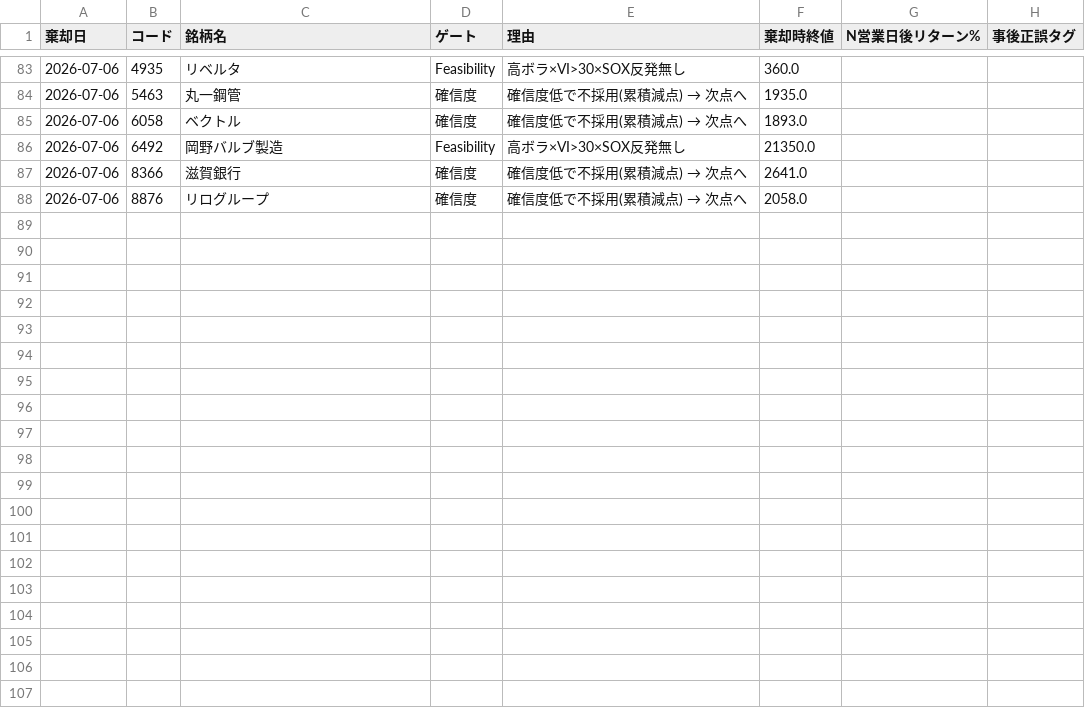
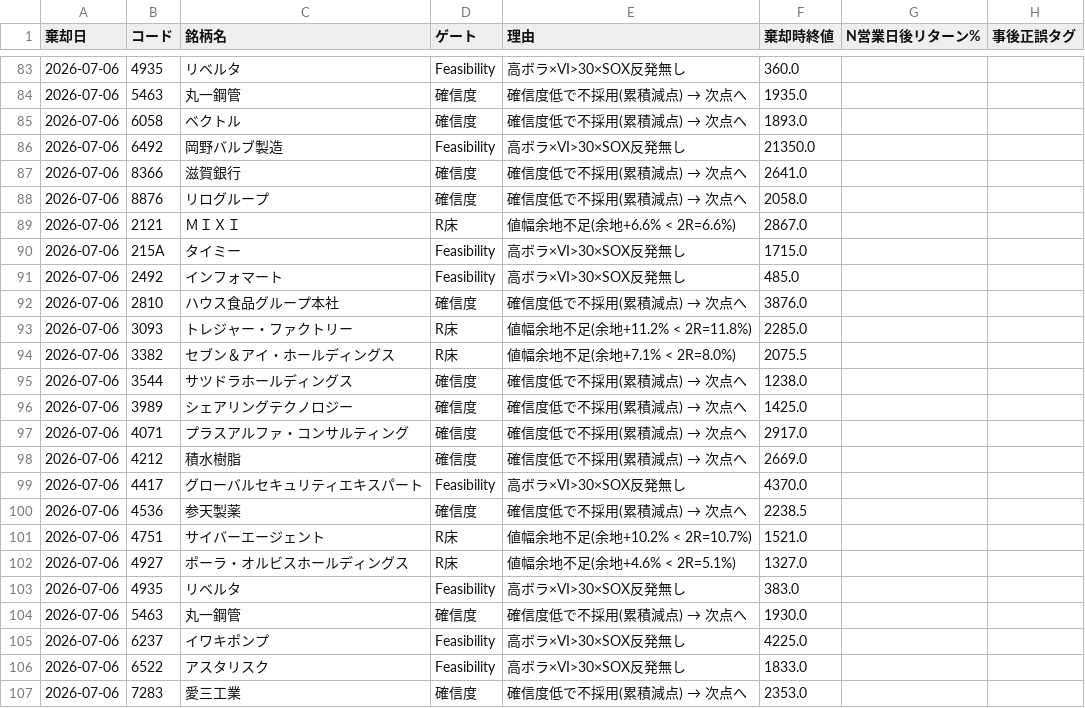
Before and after one commit to kgikgken/stockbotTOM, a CSV file: out/reject_ledger.csv, drawn as a sheet; only a part is shown, gaps mark what is left out; the diff covers the shown part only; the diff names each change by its address in the sheet, - before the commit and + after, or states it on an @@ line.

Commit message:
ledger: 2026-07-06

```diff
--- a/out/reject_ledger.csv
+++ b/out/reject_ledger.csv
+row 89: 2026-07-06 | 2121 | ＭＩＸＩ | R床 | 値幅余地不足(余地+6.6% < 2R=6.6%) | 2867.0
+row 90: 2026-07-06 | 215A | タイミー | Feasibility | 高ボラ×VI>30×SOX反発無し | 1715.0
+row 91: 2026-07-06 | 2492 | インフォマート | Feasibility | 高ボラ×VI>30×SOX反発無し | 485.0
+row 92: 2026-07-06 | 2810 | ハウス食品グループ本社 | 確信度 | 確信度低で不採用(累積減点) → 次点へ | 3876.0
+row 93: 2026-07-06 | 3093 | トレジャー・ファクトリー | R床 | 値幅余地不足(余地+11.2% < 2R=11.8%) | 2285.0
+row 94: 2026-07-06 | 3382 | セブン＆アイ・ホールディングス | R床 | 値幅余地不足(余地+7.1% < 2R=8.0%) | 2075.5
+row 95: 2026-07-06 | 3544 | サツドラホールディングス | 確信度 | 確信度低で不採用(累積減点) → 次点へ | 1238.0
+row 96: 2026-07-06 | 3989 | シェアリングテクノロジー | 確信度 | 確信度低で不採用(累積減点) → 次点へ | 1425.0
+row 97: 2026-07-06 | 4071 | プラスアルファ・コンサルティング | 確信度 | 確信度低で不採用(累積減点) → 次点へ | 2917.0
+row 98: 2026-07-06 | 4212 | 積水樹脂 | 確信度 | 確信度低で不採用(累積減点) → 次点へ | 2669.0
+row 99: 2026-07-06 | 4417 | グローバルセキュリティエキスパート | Feasibility | 高ボラ×VI>30×SOX反発無し | 4370.0
+row 100: 2026-07-06 | 4536 | 参天製薬 | 確信度 | 確信度低で不採用(累積減点) → 次点へ | 2238.5
+row 101: 2026-07-06 | 4751 | サイバーエージェント | R床 | 値幅余地不足(余地+10.2% < 2R=10.7%) | 1521.0
+row 102: 2026-07-06 | 4927 | ポーラ・オルビスホールディングス | R床 | 値幅余地不足(余地+4.6% < 2R=5.1%) | 1327.0
+row 103: 2026-07-06 | 4935 | リベルタ | Feasibility | 高ボラ×VI>30×SOX反発無し | 383.0
+row 104: 2026-07-06 | 5463 | 丸一鋼管 | 確信度 | 確信度低で不採用(累積減点) → 次点へ | 1930.0
+row 105: 2026-07-06 | 6237 | イワキポンプ | Feasibility | 高ボラ×VI>30×SOX反発無し | 4225.0
+row 106: 2026-07-06 | 6522 | アスタリスク | Feasibility | 高ボラ×VI>30×SOX反発無し | 1833.0
+row 107: 2026-07-06 | 7283 | 愛三工業 | 確信度 | 確信度低で不採用(累積減点) → 次点へ | 2353.0
```
Also changed, not shown: 10 added rows elsewhere in this file.
